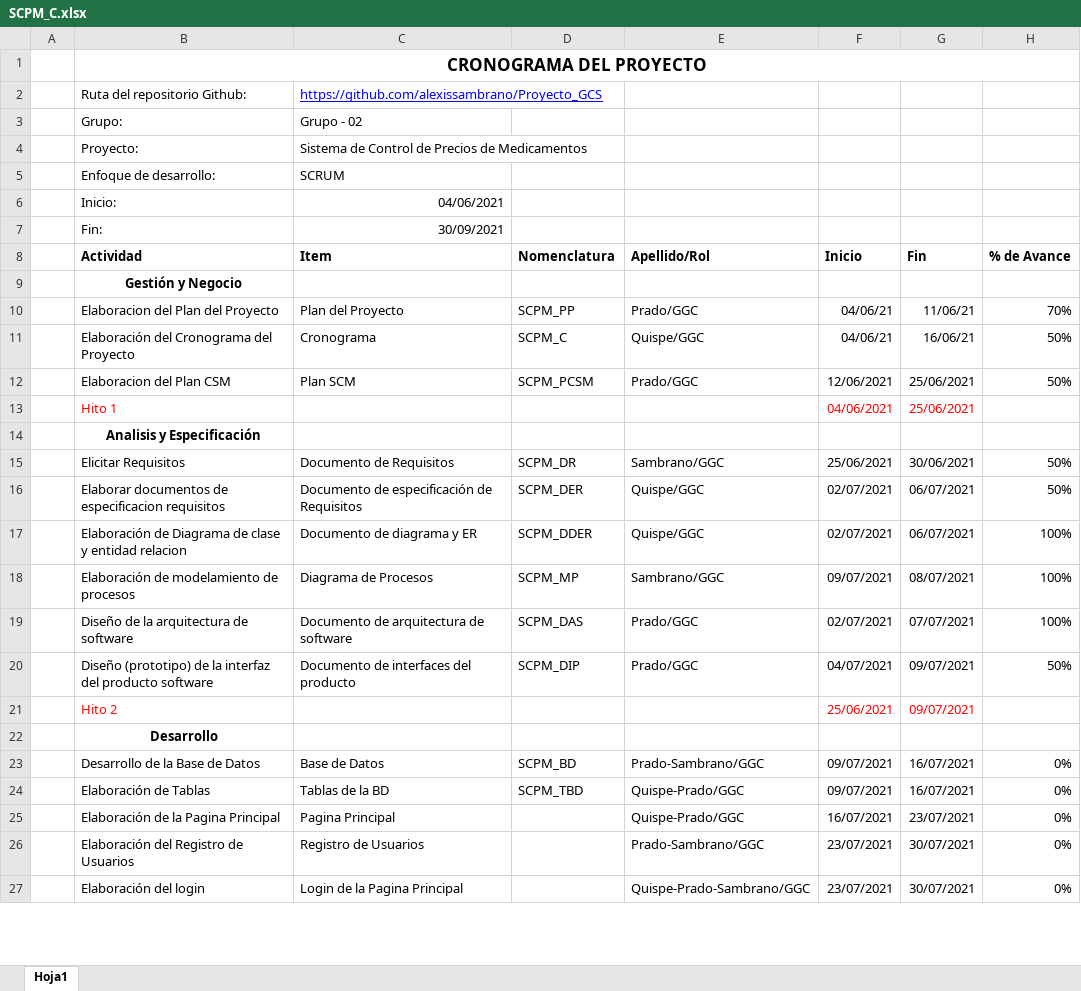
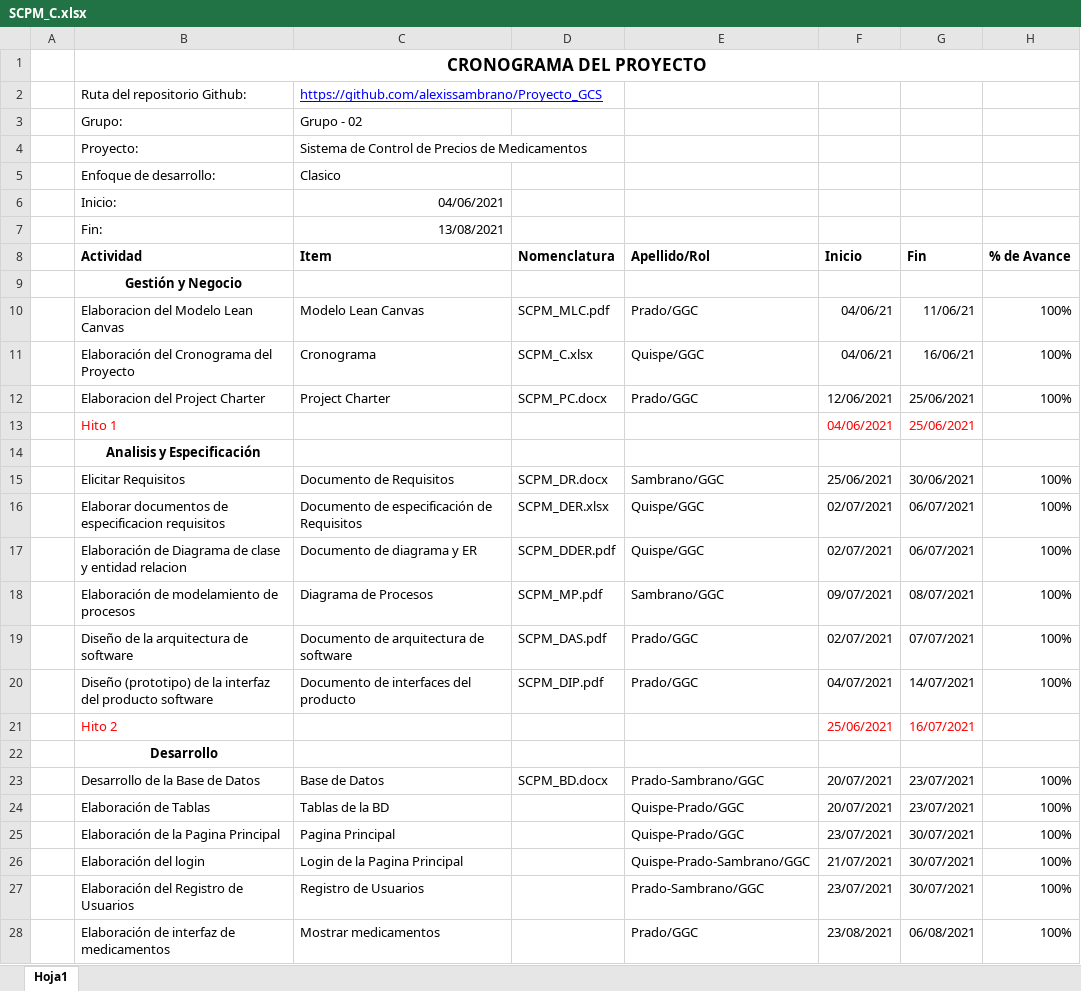
Before and after one commit to alexissambrano/Proyecto_GCS, an Excel workbook: Desarrollo/SCPM/Gestión/SCPM_C.xlsx, sheet Hoja1, drawn as a sheet; only a part is shown; values as stored, in another font and other column widths than the file's, no borders; charts and pictures not drawn; removed rows and columns are numbered as before the commit, all else as after; the diff covers the shown part only; the diff names each change by its address in the sheet, - before the commit and + after, or states it on an @@ line.

Commit message:
última actualización, cronogama-plan de gestion

```diff
--- a/Desarrollo/SCPM/Gestión/SCPM_C.xlsx (sheet Hoja1)
+++ b/Desarrollo/SCPM/Gestión/SCPM_C.xlsx (sheet Hoja1)
-C5 (Item): SCRUM
+C5 (Item): Clasico
-C7 (Item): 30/09/2021
+C7 (Item): 13/08/2021
-B10 (Actividad): Elaboracion del Plan del Proyecto
+B10 (Actividad): Elaboracion del Modelo Lean Canvas
-C10 (Item): Plan del Proyecto
+C10 (Item): Modelo Lean Canvas
-D10 (Nomenclatura): SCPM_PP
+D10 (Nomenclatura): SCPM_MLC.pdf
-H10 (% de Avance): 70%
+H10 (% de Avance): 100%
-D11 (Nomenclatura): SCPM_C
+D11 (Nomenclatura): SCPM_C.xlsx
-H11:H12 (% de Avance): 50%
+H11:H12 (% de Avance): 100%
-B12 (Actividad): Elaboracion del Plan CSM
+B12 (Actividad): Elaboracion del Project Charter
-C12 (Item): Plan SCM
+C12 (Item): Project Charter
-D12 (Nomenclatura): SCPM_PCSM
+D12 (Nomenclatura): SCPM_PC.docx
-D15 (Nomenclatura): SCPM_DR
+D15 (Nomenclatura): SCPM_DR.docx
-H15:H16 (% de Avance): 50%
+H15:H16 (% de Avance): 100%
-D16 (Nomenclatura): SCPM_DER
+D16 (Nomenclatura): SCPM_DER.xlsx
-D17 (Nomenclatura): SCPM_DDER
+D17 (Nomenclatura): SCPM_DDER.pdf
-D18 (Nomenclatura): SCPM_MP
+D18 (Nomenclatura): SCPM_MP.pdf
-D19 (Nomenclatura): SCPM_DAS
+D19 (Nomenclatura): SCPM_DAS.pdf
-D20 (Nomenclatura): SCPM_DIP
+D20 (Nomenclatura): SCPM_DIP.pdf
-G20 (Fin): 09/07/2021
+G20 (Fin): 14/07/2021
-H20 (% de Avance): 50%
+H20 (% de Avance): 100%
-G21 (Fin): 09/07/2021
+G21 (Fin): 16/07/2021
-D23 (Nomenclatura): SCPM_BD
+D23 (Nomenclatura): SCPM_BD.docx
-F23:F24 (Inicio): 09/07/2021
+F23:F24 (Inicio): 20/07/2021
-G23:G24 (Fin): 16/07/2021
+G23:G24 (Fin): 23/07/2021
-H23:H25 (% de Avance): 0%
+H23:H25 (% de Avance): 100%
-D24 (Nomenclatura): SCPM_TBD
+D24 (Nomenclatura): (empty)
-F25 (Inicio): 16/07/2021
+F25 (Inicio): 23/07/2021
-G25 (Fin): 23/07/2021
+G25 (Fin): 30/07/2021
+row 26:  | Elaboración del login | Login de la Pagina Principal |  | Quispe-Prado-Sambrano/GGC | 21/07/2021 | 30/07/2021 | 100%
-H27 (% de Avance): 0%
+H27 (% de Avance): 100%
-row 27:  | Elaboración del login | Login de la Pagina Principal |  | Quispe-Prado-Sambrano/GGC | 23/07/2021 | 30/07/2021 | 0%
+row 28:  | Elaboración de interfaz de medicamentos | Mostrar medicamentos |  | Prado/GGC | 23/08/2021 | 06/08/2021 | 100%
```
Also changed, not shown: 4 added rows, 2 removed rows and 12 edited cells elsewhere in this sheet, 1 other file.
